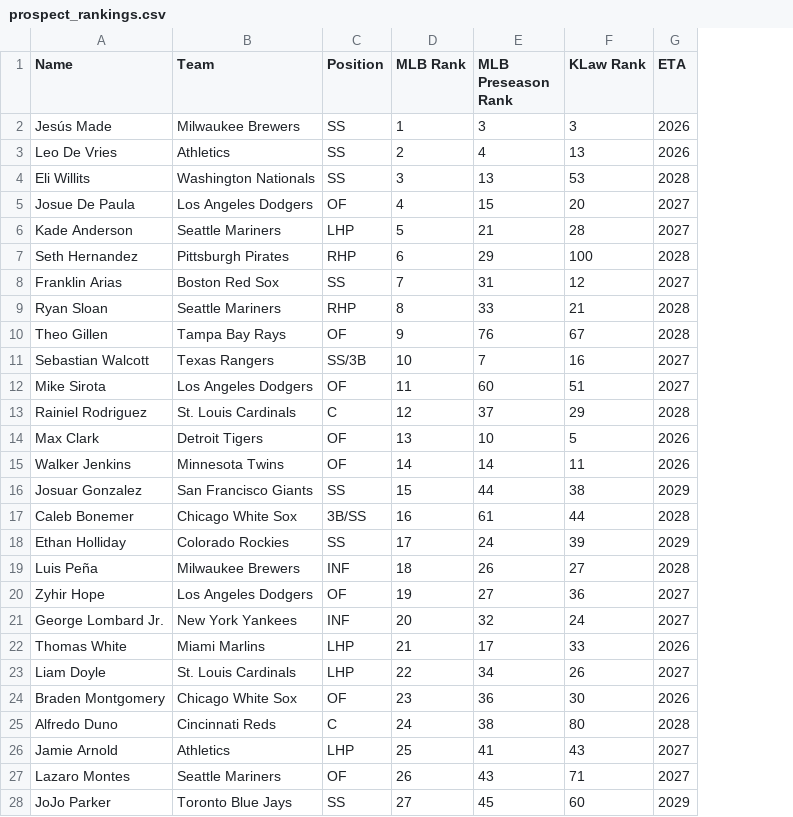
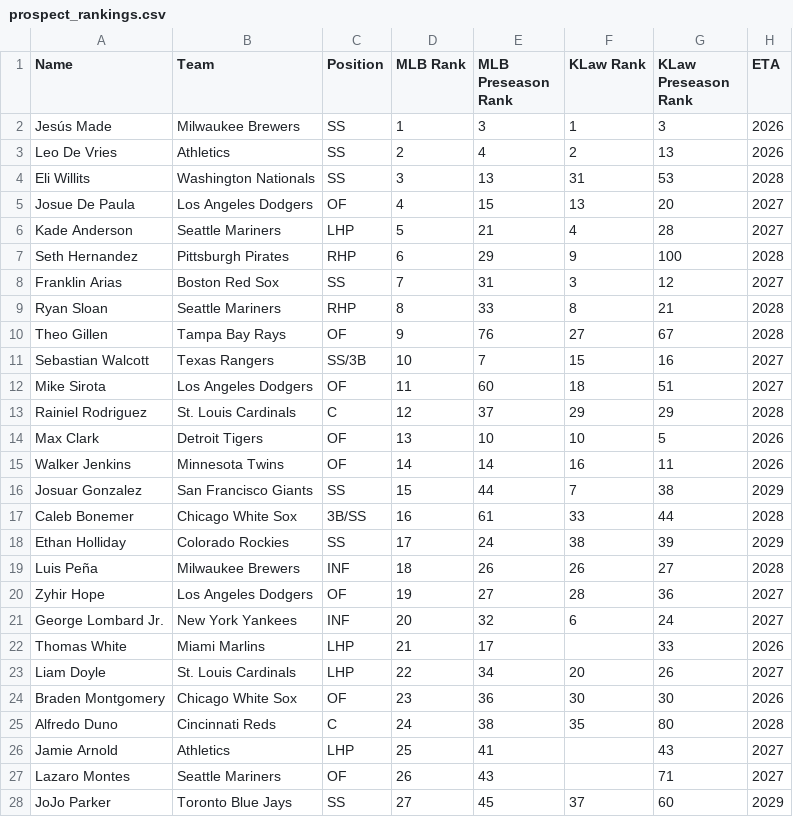
Before and after one commit to cgrilson7/fbb, a CSV file: app/public/data/prospect_rankings.csv, drawn as a sheet; only a part is shown; the diff covers the shown part only; the diff names each change by its address in the sheet, - before the commit and + after, or states it on an @@ line.

```diff
--- a/app/public/data/prospect_rankings.csv
+++ b/app/public/data/prospect_rankings.csv
+column G (KLaw Preseason Rank), rows 2-28: 3 | 13 | 53 | 20 | 28 | 100 | 12 | 21 | 67 | 16 | 51 | 29 | 5 | 11 | 38 | 44 | 39 | 27 | 36 | 24 | 33 | 26 | 30 | 80 | 43 | 71 | 60
-F2 (KLaw Rank): 3
+F2 (KLaw Rank): 1
-F3 (KLaw Rank): 13
+F3 (KLaw Rank): 2
-F4 (KLaw Rank): 53
+F4 (KLaw Rank): 31
-F5 (KLaw Rank): 20
+F5 (KLaw Rank): 13
-F6 (KLaw Rank): 28
+F6 (KLaw Rank): 4
-F7 (KLaw Rank): 100
+F7 (KLaw Rank): 9
-F8 (KLaw Rank): 12
+F8 (KLaw Rank): 3
-F9 (KLaw Rank): 21
+F9 (KLaw Rank): 8
-F10 (KLaw Rank): 67
+F10 (KLaw Rank): 27
-F11 (KLaw Rank): 16
+F11 (KLaw Rank): 15
-F12 (KLaw Rank): 51
+F12 (KLaw Rank): 18
-F14 (KLaw Rank): 5
+F14 (KLaw Rank): 10
-F15 (KLaw Rank): 11
+F15 (KLaw Rank): 16
-F16 (KLaw Rank): 38
+F16 (KLaw Rank): 7
-F17 (KLaw Rank): 44
+F17 (KLaw Rank): 33
-F18 (KLaw Rank): 39
+F18 (KLaw Rank): 38
-F19 (KLaw Rank): 27
+F19 (KLaw Rank): 26
-F20 (KLaw Rank): 36
+F20 (KLaw Rank): 28
-F21 (KLaw Rank): 24
+F21 (KLaw Rank): 6
-F22 (KLaw Rank): 33
+F22 (KLaw Rank): (empty)
-F23 (KLaw Rank): 26
+F23 (KLaw Rank): 20
-F25 (KLaw Rank): 80
+F25 (KLaw Rank): 35
-F26 (KLaw Rank): 43
+F26 (KLaw Rank): (empty)
-F27 (KLaw Rank): 71
+F27 (KLaw Rank): (empty)
-F28 (KLaw Rank): 60
+F28 (KLaw Rank): 37
```
Also changed, not shown: 3 added rows and 80 edited cells elsewhere in this file, 2 other files.
